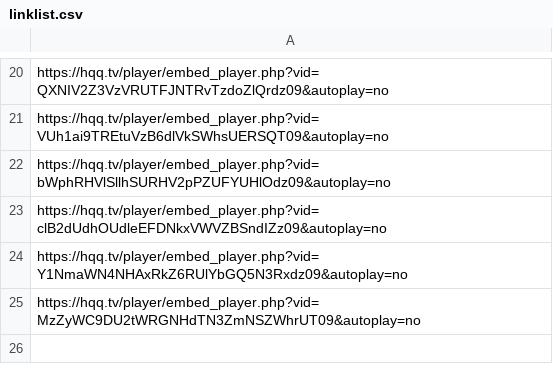
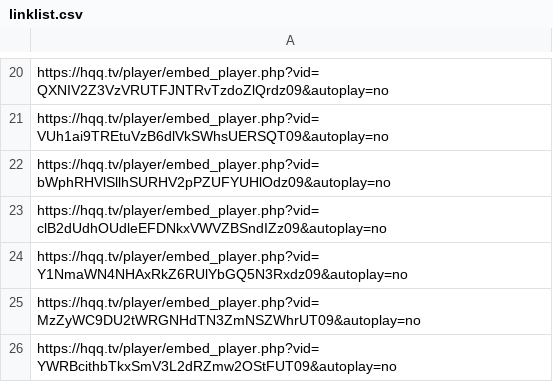
Before and after one commit to greaterLoser/sourcepoint, a CSV file: pageGen/linklist.csv, drawn as a sheet; only a part is shown, gaps mark what is left out; the diff names each change by its address in the sheet, - before the commit and + after, or states it on an @@ line.

```diff
--- a/pageGen/linklist.csv
+++ b/pageGen/linklist.csv
+row 26: https://hqq.tv/player/embed_player.php?vid=YWRBcithbTkxSmV3L2dRZmw2OStFUT09&autoplay=no
```
Also changed, not shown: 1 other file.
